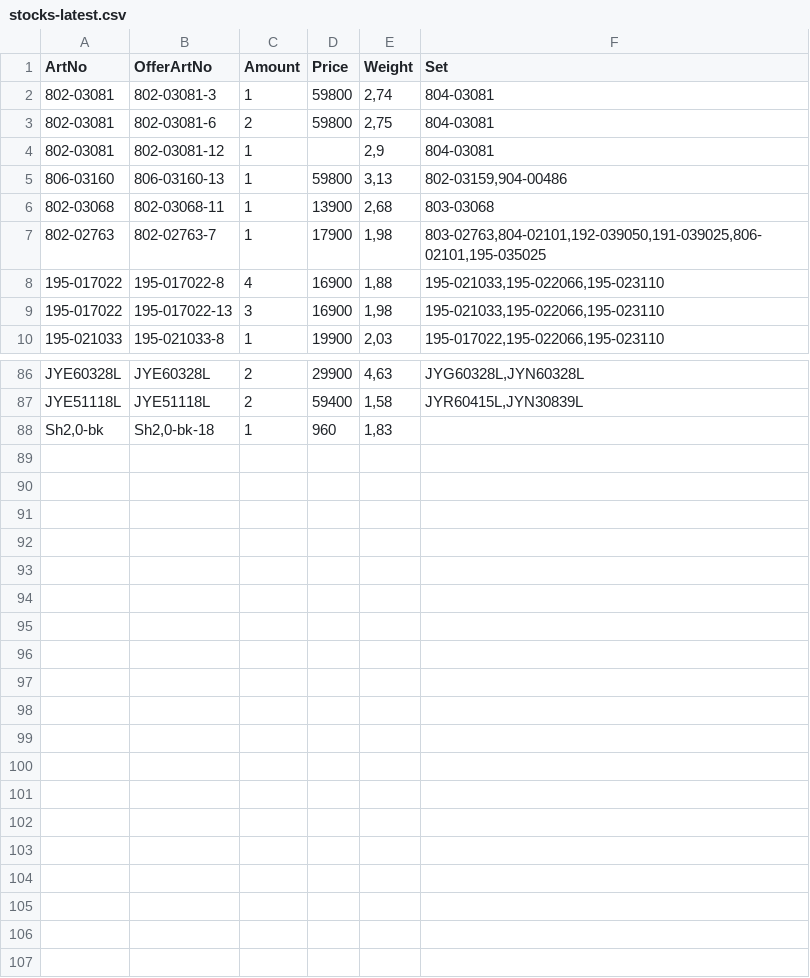
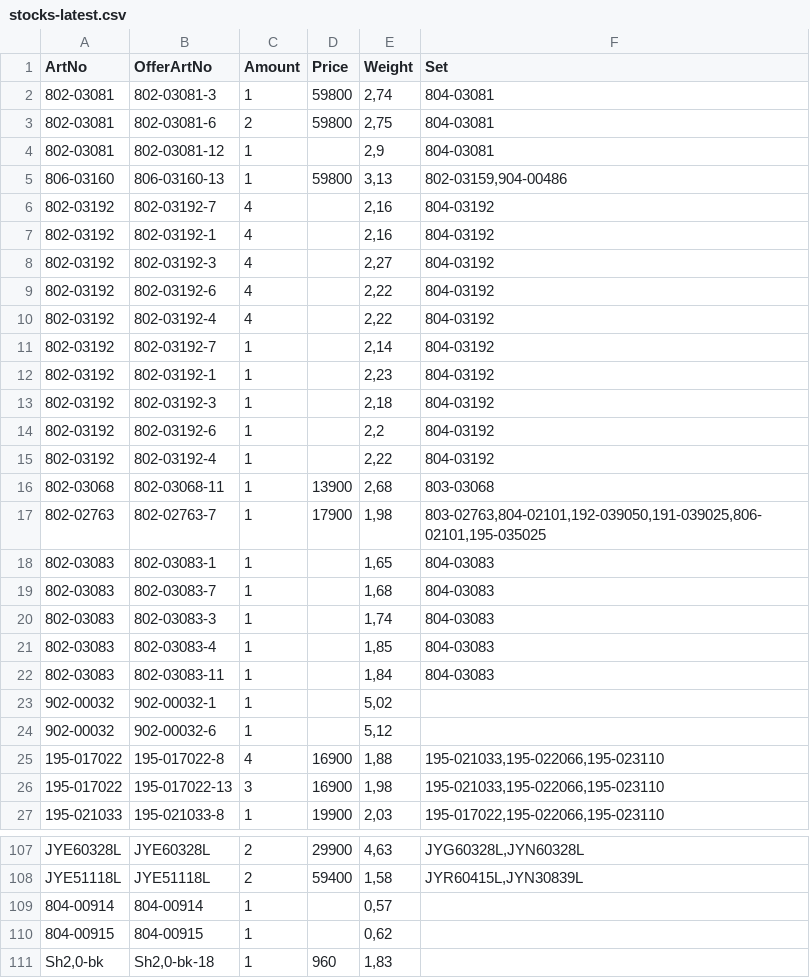
Before and after one commit to KodBuster/SINONIM-1C, a CSV file: data/stocks-latest.csv, drawn as a sheet; only a part is shown, gaps mark what is left out; the diff covers the shown part only.

Commit message:
chore: stocks.csv from FTP (6a60dc08)

```diff
--- a/data/stocks-latest.csv
+++ b/data/stocks-latest.csv
@@ -5,4 +5,21 @@
 806-03160;806-03160-13;1;59800;3,13;802-03159,904-00486
+802-03192;802-03192-7;4;;2,16;804-03192
+802-03192;802-03192-1;4;;2,16;804-03192
+802-03192;802-03192-3;4;;2,27;804-03192
+802-03192;802-03192-6;4;;2,22;804-03192
+802-03192;802-03192-4;4;;2,22;804-03192
+802-03192;802-03192-7;1;;2,14;804-03192
+802-03192;802-03192-1;1;;2,23;804-03192
+802-03192;802-03192-3;1;;2,18;804-03192
+802-03192;802-03192-6;1;;2,2;804-03192
+802-03192;802-03192-4;1;;2,22;804-03192
 802-03068;802-03068-11;1;13900;2,68;803-03068
 802-02763;802-02763-7;1;17900;1,98;803-02763,804-02101,192-039050,191-039025,806-02101,195-035025
+802-03083;802-03083-1;1;;1,65;804-03083
+802-03083;802-03083-7;1;;1,68;804-03083
+802-03083;802-03083-3;1;;1,74;804-03083
+802-03083;802-03083-4;1;;1,85;804-03083
+802-03083;802-03083-11;1;;1,84;804-03083
+902-00032;902-00032-1;1;;5,02;
+902-00032;902-00032-6;1;;5,12;
 195-017022;195-017022-8;4;16900;1,88;195-021033,195-022066,195-023110
@@ -87,2 +108,4 @@ JYE60328L;JYE60328L;2;29900;4,63;JYG60328L,JYN60328L
 JYE51118L;JYE51118L;2;59400;1,58;JYR60415L,JYN30839L
+804-00914;804-00914;1;;0,57;
+804-00915;804-00915;1;;0,62;
 Sh2,0-bk;Sh2,0-bk-18;1;960;1,83;
```
Also changed, not shown: 4 added rows and 2 edited cells elsewhere in this file.
